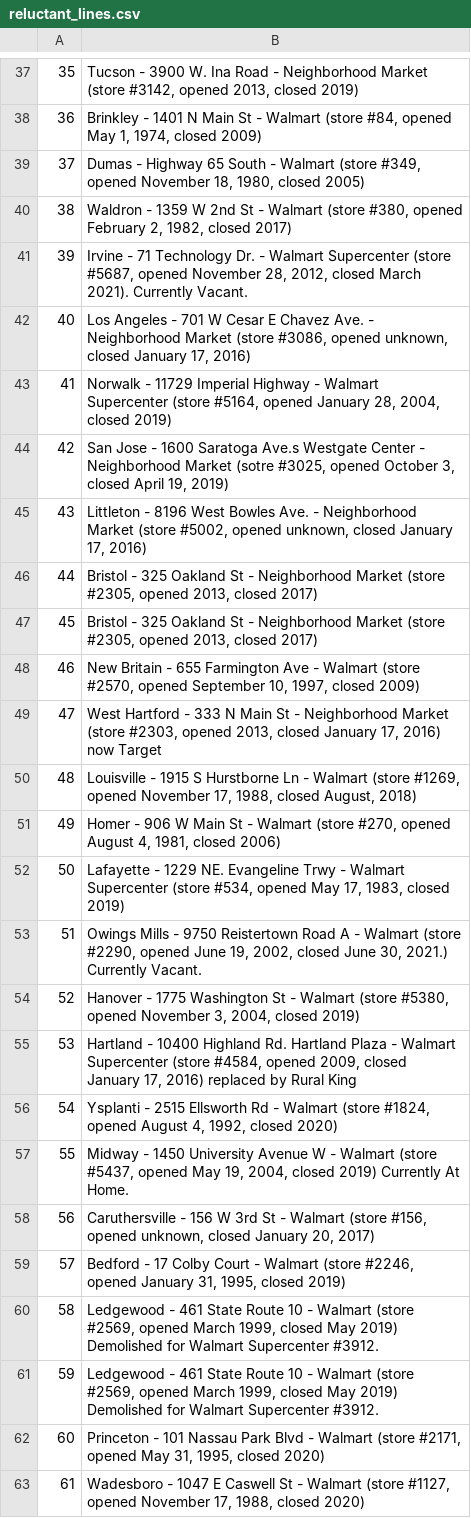
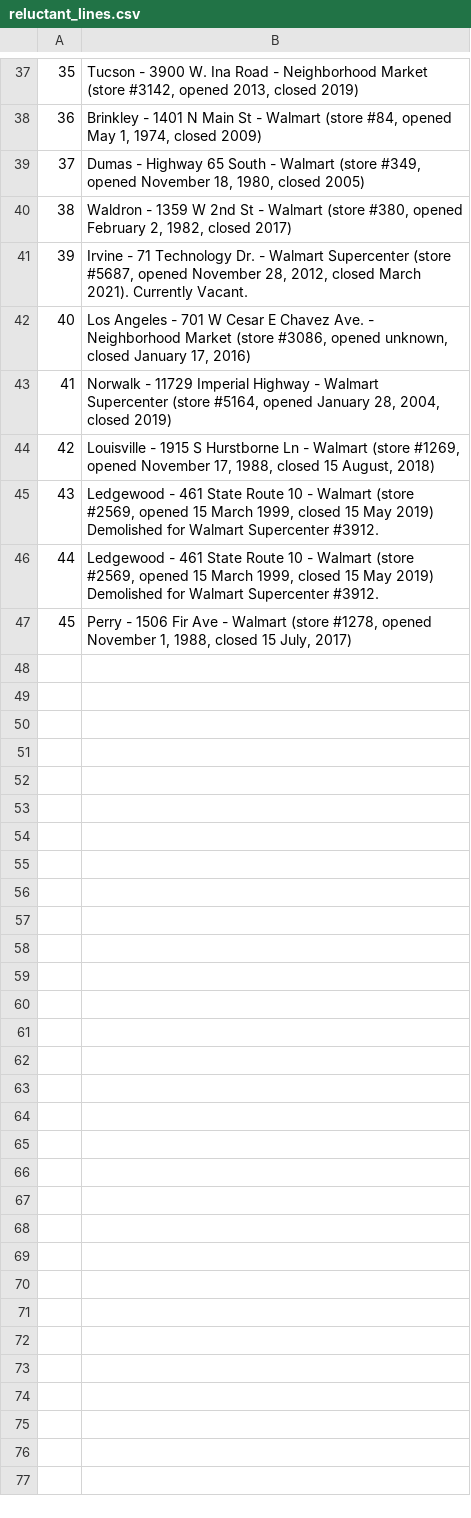
Before and after one commit to philibertsalmon/econometrics, a CSV file: data_collection/plein_de_data/reluctant_lines.csv, drawn as a sheet; only a part is shown, gaps mark what is left out; the diff covers the shown part only.

Commit message:
corrections in reluctant_lines

```diff
--- a/data_collection/plein_de_data/reluctant_lines.csv
+++ b/data_collection/plein_de_data/reluctant_lines.csv
@@ -43,21 +43,5 @@
 41,"Norwalk - 11729 Imperial Highway - Walmart Supercenter (store #5164, opened January 28, 2004, closed 2019)"
-42,"San Jose - 1600 Saratoga Ave.s Westgate Center - Neighborhood Market (sotre #3025, opened October 3, closed April 19, 2019)"
-43,"Littleton - 8196 West Bowles Ave. - Neighborhood Market (store #5002, opened unknown, closed January 17, 2016)"
-44,"Bristol - 325 Oakland St - Neighborhood Market (store #2305, opened 2013, closed 2017)"
-45,"Bristol - 325 Oakland St - Neighborhood Market (store #2305, opened 2013, closed 2017)"
-46,"New Britain - 655 Farmington Ave - Walmart (store #2570, opened September 10, 1997, closed 2009)"
-47,"West Hartford - 333 N Main St - Neighborhood Market (store #2303, opened 2013, closed January 17, 2016) now Target"
-48,"Louisville - 1915 S Hurstborne Ln - Walmart (store #1269, opened November 17, 1988, closed August, 2018)"
-49,"Homer - 906 W Main St - Walmart (store #270, opened August 4, 1981, closed 2006)"
-50,"Lafayette - 1229 NE. Evangeline Trwy - Walmart Supercenter (store #534, opened May 17, 1983, closed 2019)"
-51,"Owings Mills - 9750 Reistertown Road A - Walmart (store #2290, opened June 19, 2002, closed June 30, 2021.) Currently Vacant."
-52,"Hanover - 1775 Washington St - Walmart (store #5380, opened November 3, 2004, closed 2019)"
-53,"Hartland - 10400 Highland Rd. Hartland Plaza - Walmart Supercenter (store #4584, opened 2009, closed January 17, 2016) replaced by Rural King"
-54,"Ysplanti - 2515 Ellsworth Rd - Walmart (store #1824, opened August 4, 1992, closed 2020)"
-55,"Midway - 1450 University Avenue W - Walmart (store #5437, opened May 19, 2004, closed 2019) Currently At Home."
-56,"Caruthersville - 156 W 3rd St - Walmart (store #156, opened unknown, closed January 20, 2017)"
-57,"Bedford - 17 Colby Court - Walmart (store #2246, opened January 31, 1995, closed 2019)"
-58,"Ledgewood - 461 State Route 10 - Walmart (store #2569, opened March 1999, closed May 2019) Demolished for Walmart Supercenter #3912."
-59,"Ledgewood - 461 State Route 10 - Walmart (store #2569, opened March 1999, closed May 2019) Demolished for Walmart Supercenter #3912."
-60,"Princeton - 101 Nassau Park Blvd - Walmart (store #2171, opened May 31, 1995, closed 2020)"
-61,"Wadesboro - 1047 E Caswell St - Walmart (store #1127, opened November 17, 1988, closed 2020)"
+42,"Louisville - 1915 S Hurstborne Ln - Walmart (store #1269, opened November 17, 1988, closed 15 August, 2018)"
+43,"Ledgewood - 461 State Route 10 - Walmart (store #2569, opened 15 March 1999, closed 15 May 2019) Demolished for Walmart Supercenter #3912."
+44,"Ledgewood - 461 State Route 10 - Walmart (store #2569, opened 15 March 1999, closed 15 May 2019) Demolished for Walmart Supercenter #3912."
+45,"Perry - 1506 Fir Ave - Walmart (store #1278, opened November 1, 1988, closed 15 July, 2017)"
```
Also changed, not shown: 21 removed rows elsewhere in this file, data_collection/plein_de_data/fandom_traitées.csv, 2 other files.
